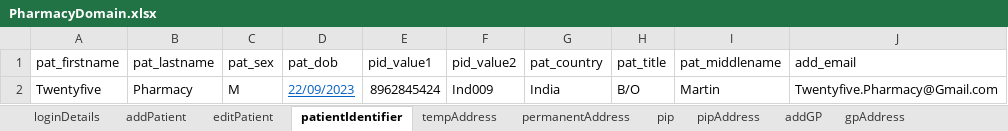
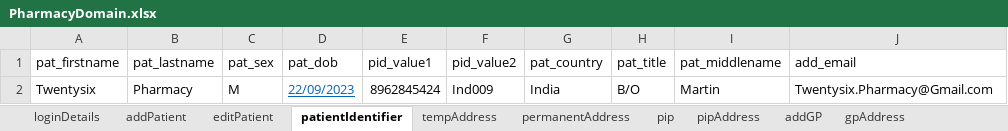
Before and after one commit to manojvyavahare27/ReleaseC4Automation, an Excel workbook: ExcelFiles/PharmacyDomain.xlsx, sheet patientIdentifier, drawn as a sheet; values as stored, in another font and other column widths than the file's, no borders; the diff names each change by its address in the sheet, - before the commit and + after, or states it on an @@ line.

```diff
--- a/ExcelFiles/PharmacyDomain.xlsx (sheet patientIdentifier)
+++ b/ExcelFiles/PharmacyDomain.xlsx (sheet patientIdentifier)
-A2 (pat_firstname): Twentyfive
+A2 (pat_firstname): Twentysix
-J2 (add_email): Twentyfive.Pharmacy@Gmail.com
+J2 (add_email): Twentysix.Pharmacy@Gmail.com
```
Also changed, not shown: sheet patDetails, sheet editPatient, sheet addPatient.
